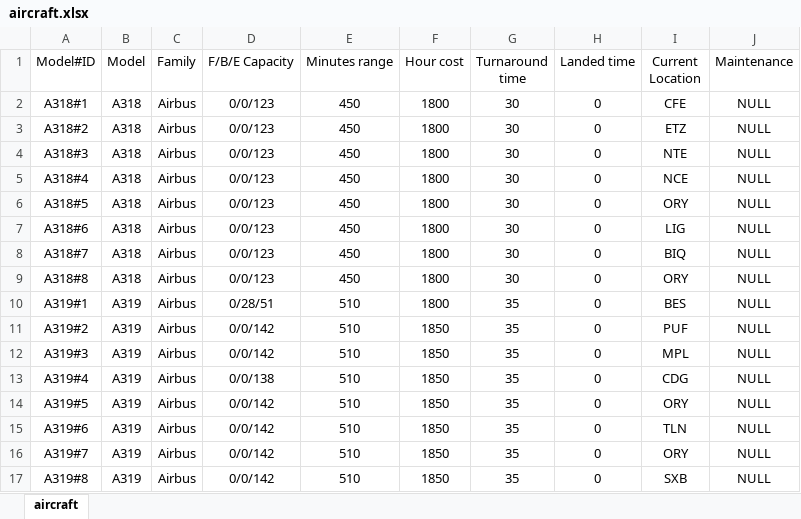
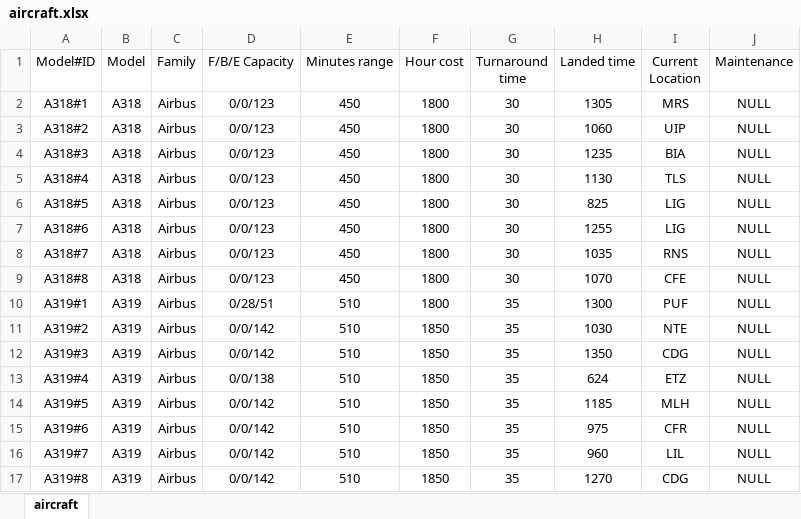
Before and after one commit to SHMN52/GradThesis, an Excel workbook: aircraft.xlsx, sheet aircraft, drawn as a sheet; only a part is shown; values as stored, in another font and other column widths than the file's, no borders; the diff covers the shown part only; the diff names each change by its address in the sheet, - before the commit and + after, or states it on an @@ line.

```diff
--- a/aircraft.xlsx (sheet aircraft)
+++ b/aircraft.xlsx (sheet aircraft)
-H2 (Landed time): 0
+H2 (Landed time): 1305
-I2 (Current Location): CFE
+I2 (Current Location): MRS
-H3 (Landed time): 0
+H3 (Landed time): 1060
-I3 (Current Location): ETZ
+I3 (Current Location): UIP
-H4 (Landed time): 0
+H4 (Landed time): 1235
-I4 (Current Location): NTE
+I4 (Current Location): BIA
-H5 (Landed time): 0
+H5 (Landed time): 1130
-I5 (Current Location): NCE
+I5 (Current Location): TLS
-H6 (Landed time): 0
+H6 (Landed time): 825
-I6 (Current Location): ORY
+I6 (Current Location): LIG
-H7 (Landed time): 0
+H7 (Landed time): 1255
-H8 (Landed time): 0
+H8 (Landed time): 1035
-I8 (Current Location): BIQ
+I8 (Current Location): RNS
-H9 (Landed time): 0
+H9 (Landed time): 1070
-I9 (Current Location): ORY
+I9 (Current Location): CFE
-H10 (Landed time): 0
+H10 (Landed time): 1300
-I10 (Current Location): BES
+I10 (Current Location): PUF
-H11 (Landed time): 0
+H11 (Landed time): 1030
-I11 (Current Location): PUF
+I11 (Current Location): NTE
-H12 (Landed time): 0
+H12 (Landed time): 1350
-I12 (Current Location): MPL
+I12 (Current Location): CDG
-H13 (Landed time): 0
+H13 (Landed time): 624
-I13 (Current Location): CDG
+I13 (Current Location): ETZ
-H14 (Landed time): 0
+H14 (Landed time): 1185
-I14 (Current Location): ORY
+I14 (Current Location): MLH
-H15 (Landed time): 0
+H15 (Landed time): 975
-I15 (Current Location): TLN
+I15 (Current Location): CFR
-H16 (Landed time): 0
+H16 (Landed time): 960
-I16 (Current Location): ORY
+I16 (Current Location): LIL
-H17 (Landed time): 0
+H17 (Landed time): 1270
-I17 (Current Location): SXB
+I17 (Current Location): CDG
```
Also changed, not shown: 122 edited cells elsewhere in this sheet, airports.xlsx, flights.xlsx, 3 other files.
